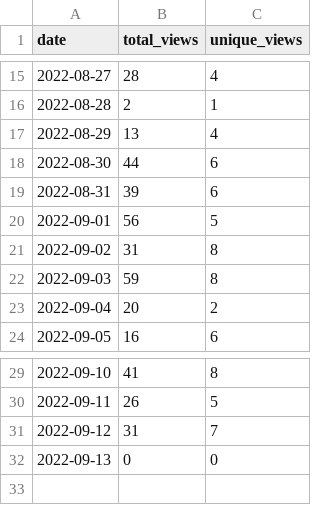
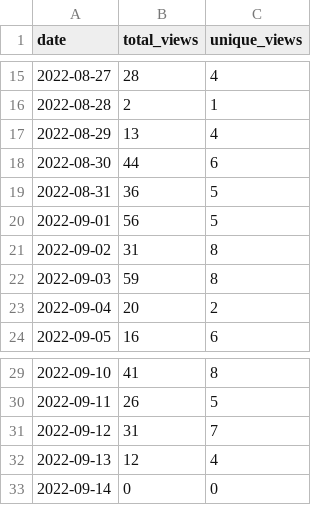
Before and after one commit to wumphlett/COMP-1210, a CSV file: .traffic/views.csv, drawn as a sheet; only a part is shown, gaps mark what is left out.

Commit message:
Updating repository traffic

```diff
--- a/.traffic/views.csv
+++ b/.traffic/views.csv
@@ -18,3 +18,3 @@ date,total_views,unique_views
 2022-08-30,44,6
-2022-08-31,39,6
+2022-08-31,36,5
 2022-09-01,56,5
@@ -31,2 +31,3 @@ date,total_views,unique_views
 2022-09-12,31,7
-2022-09-13,0,0
+2022-09-13,12,4
+2022-09-14,0,0
```
Also changed, not shown: .traffic/clones.csv, 3 other files.
